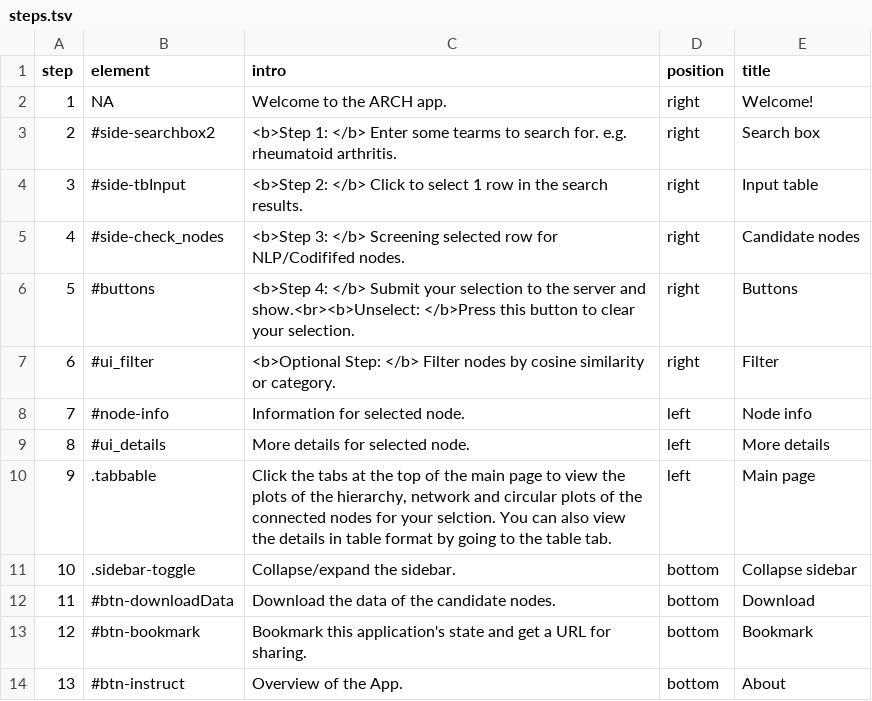
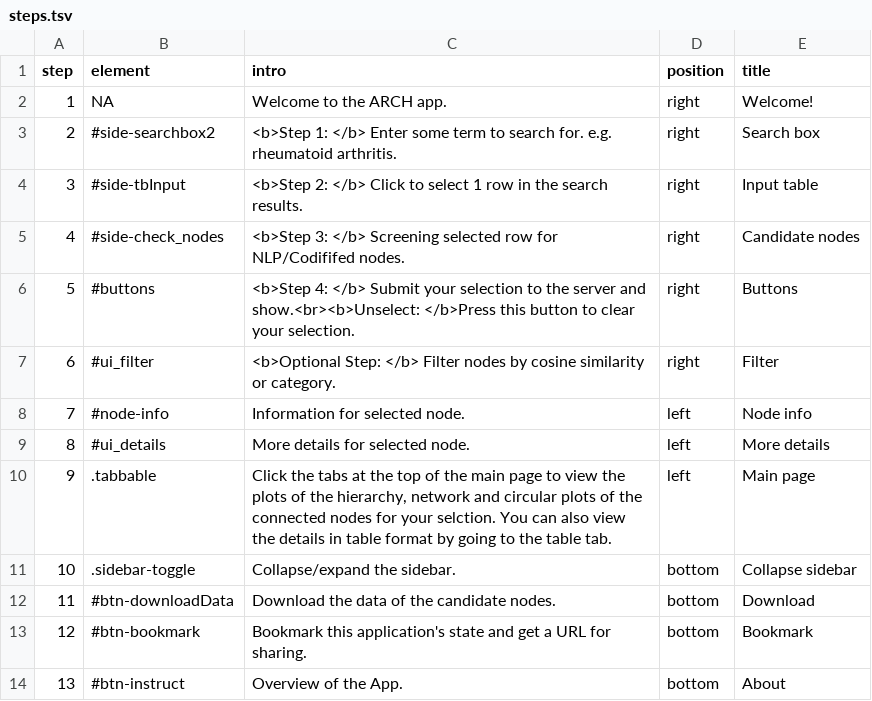
Before and after one commit to celehs/ARCH-shiny-app, a TSV file: doc/steps.tsv, drawn as a sheet.

Commit message:
config, typo

```diff
--- a/doc/steps.tsv
+++ b/doc/steps.tsv
@@ -2,3 +2,3 @@ step	element	intro	position	title
 1	NA	Welcome to the ARCH app.	right	Welcome!
-2	#side-searchbox2	<b>Step 1:  </b> Enter some tearms to search for. e.g. rheumatoid arthritis.	right	Search box
+2	#side-searchbox2	<b>Step 1:  </b> Enter some term to search for. e.g. rheumatoid arthritis.	right	Search box
 3	#side-tbInput	<b>Step 2:  </b> Click to select 1 row in the search results.	right	Input table
```
Also changed, not shown: 1 other file.
